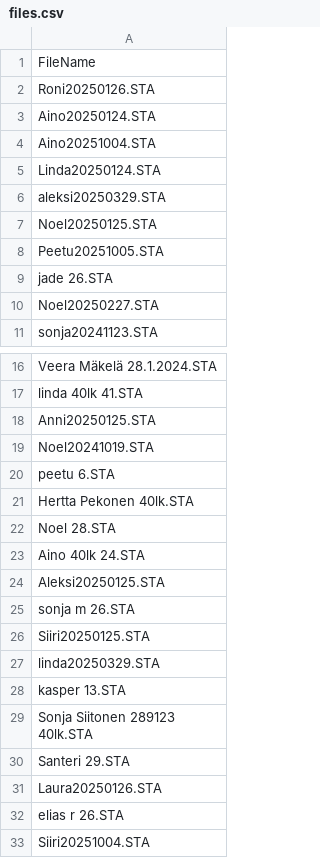
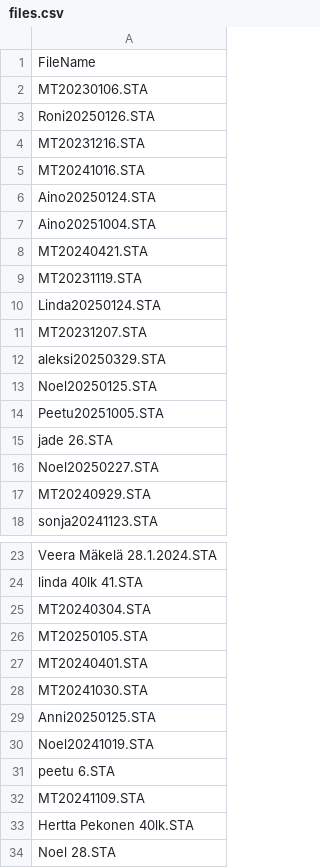
Before and after one commit to marcolio37/sta-tiedostot, a CSV file: files.csv, drawn as a sheet; only a part is shown, gaps mark what is left out; the shorter side is filled out with more unchanged rows; the diff covers the shown part only.

```diff
--- a/files.csv
+++ b/files.csv
@@ -1,6 +1,12 @@
 FileName
+MT20230106.STA
 Roni20250126.STA
+MT20231216.STA
+MT20241016.STA
 Aino20250124.STA
 Aino20251004.STA
+MT20240421.STA
+MT20231119.STA
 Linda20250124.STA
+MT20231207.STA
 aleksi20250329.STA
@@ -10,2 +16,3 @@ jade 26.STA
 Noel20250227.STA
+MT20240929.STA
 sonja20241123.STA
@@ -17,2 +24,6 @@ Veera Mäkelä 28.1.2024.STA
 linda 40lk 41.STA
+MT20240304.STA
+MT20250105.STA
+MT20240401.STA
+MT20241030.STA
 Anni20250125.STA
@@ -20,2 +31,3 @@ Noel20241019.STA
 peetu 6.STA
+MT20241109.STA
 Hertta Pekonen 40lk.STA
```
Also changed, not shown: 19 added rows elsewhere in this file.
